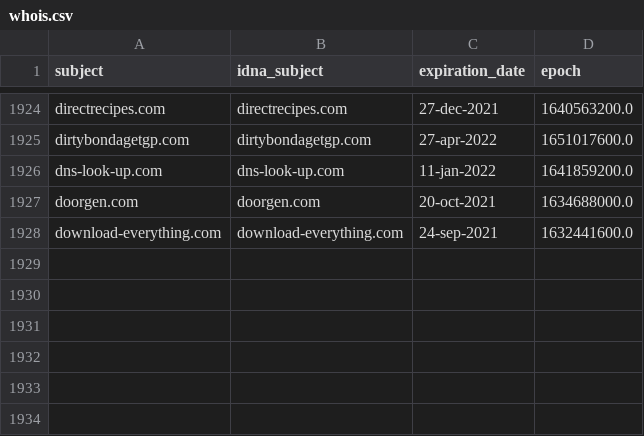
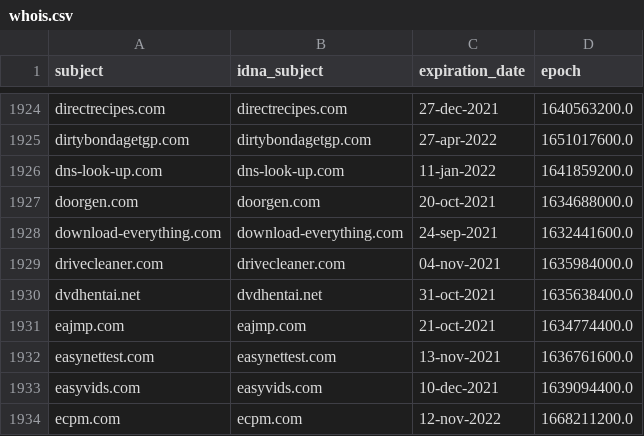
Before and after one commit to dead-hosts/cameleon_web_sysctl.org, a CSV file: .pyfunceble/whois.csv, drawn as a sheet; only a part is shown, gaps mark what is left out; the diff names each change by its address in the sheet, - before the commit and + after, or states it on an @@ line.

```diff
--- a/.pyfunceble/whois.csv
+++ b/.pyfunceble/whois.csv
+row 1929: drivecleaner.com | drivecleaner.com | 04-nov-2021 | 1635984000.0
+row 1930: dvdhentai.net | dvdhentai.net | 31-oct-2021 | 1635638400.0
+row 1931: eajmp.com | eajmp.com | 21-oct-2021 | 1634774400.0
+row 1932: easynettest.com | easynettest.com | 13-nov-2021 | 1636761600.0
+row 1933: easyvids.com | easyvids.com | 10-dec-2021 | 1639094400.0
+row 1934: ecpm.com | ecpm.com | 12-nov-2022 | 1668211200.0
```
Also changed, not shown: .pyfunceble/inactive.csv, 12 other files.
